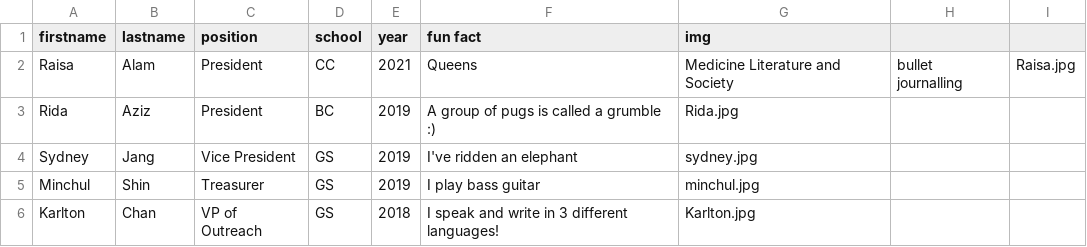
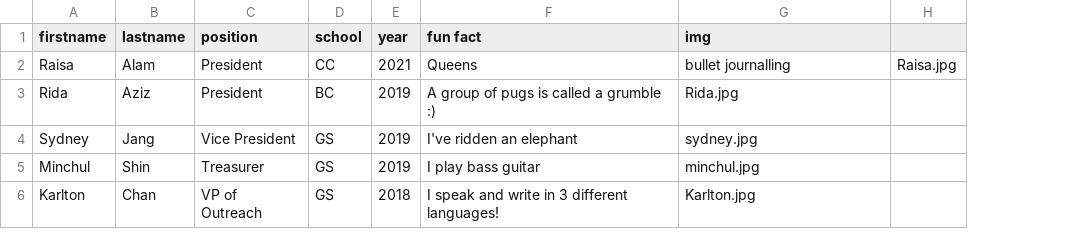
Before and after one commit to activemindsatcu/activemindsatcu.github.io, a CSV file: _data/members.csv, drawn as a sheet; the diff names each change by its address in the sheet, - before the commit and + after, or states it on an @@ line.

Commit message:
Update members.csv

```diff
--- a/_data/members.csv
+++ b/_data/members.csv
-column H, row 2: bullet journalling
-G2 (img): Medicine Literature and Society
+G2 (img): bullet journalling
```
